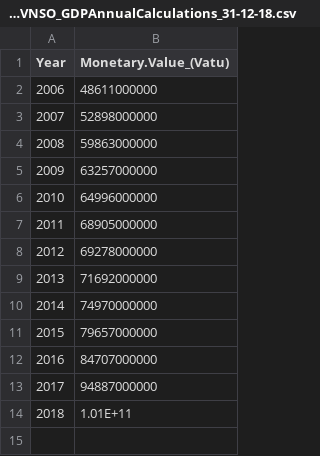
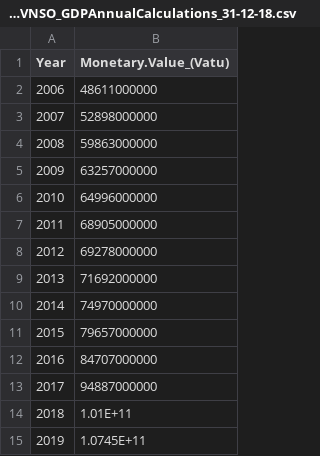
Before and after one commit to Vanuatu-National-Statistics-Office/vnso-RAP-tradeStats-materials, a CSV file: data/open/OPN_FINAL_VNSO_GDPAnnualCalculations_31-12-18.csv, drawn as a sheet; the diff names each change by its address in the sheet, - before the commit and + after, or states it on an @@ line.

```diff
--- a/data/open/OPN_FINAL_VNSO_GDPAnnualCalculations_31-12-18.csv
+++ b/data/open/OPN_FINAL_VNSO_GDPAnnualCalculations_31-12-18.csv
+row 15: 2019 | 1.0745E+11
```
Also changed, not shown: 3 other files.
